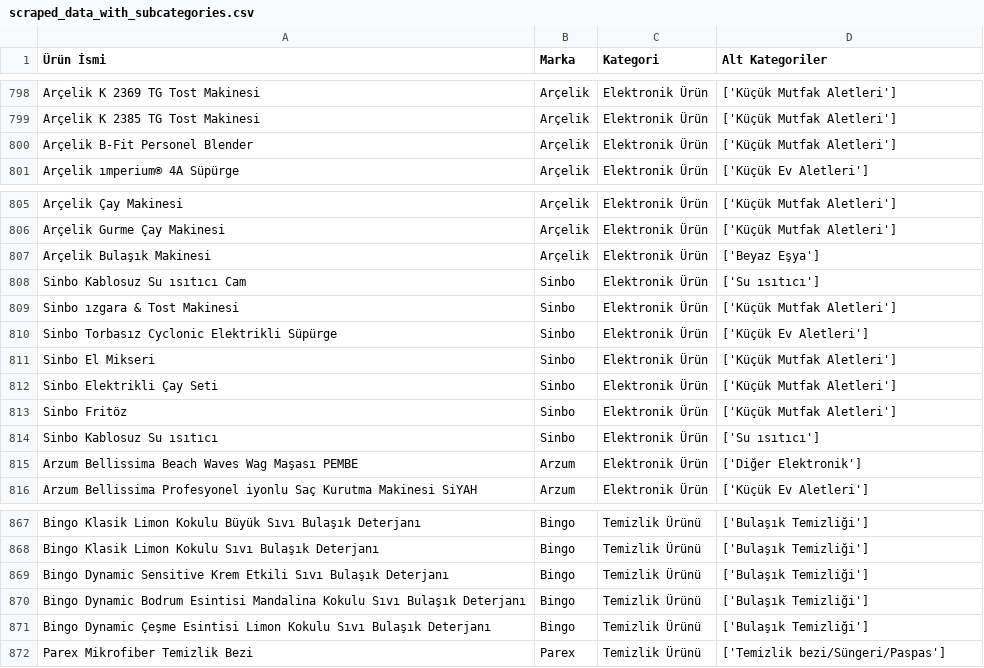
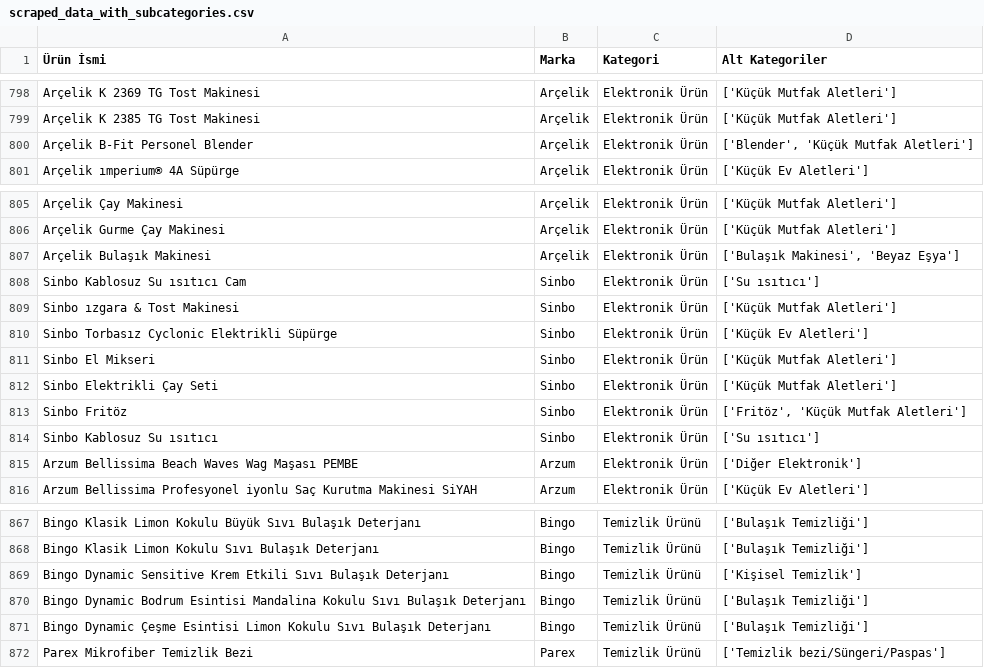
Before and after one commit to SumiaAbiden/Yerli_Marka_Oneri_Sistemi, a CSV file: livinglab (2)/livinglab (2)/livinglab/livinglab/backend/scraped_data_with_subcategories.csv, drawn as a sheet; only a part is shown, gaps mark what is left out; the diff covers the shown part only.

```diff
--- a/livinglab (2)/livinglab (2)/livinglab/livinglab/backend/scraped_data_with_subcategories.csv
+++ b/livinglab (2)/livinglab (2)/livinglab/livinglab/backend/scraped_data_with_subcategories.csv
@@ -799,3 +799,3 @@ Arçelik K 2369 TG Tost Makinesi,Arçelik,Elektronik Ürün,['Küçük Mutfak Al
 Arçelik K 2385 TG Tost Makinesi,Arçelik,Elektronik Ürün,['Küçük Mutfak Aletleri']
-Arçelik B-Fit Personel Blender,Arçelik,Elektronik Ürün,['Küçük Mutfak Aletleri']
+Arçelik B-Fit Personel Blender,Arçelik,Elektronik Ürün,"['Blender', 'Küçük Mutfak Aletleri']"
 Arçelik ımperium® 4A Süpürge,Arçelik,Elektronik Ürün,['Küçük Ev Aletleri']
@@ -806,3 +806,3 @@ Arçelik Çay Makinesi,Arçelik,Elektronik Ürün,['Küçük Mutfak Aletleri']
 Arçelik Gurme Çay Makinesi,Arçelik,Elektronik Ürün,['Küçük Mutfak Aletleri']
-Arçelik Bulaşık Makinesi,Arçelik,Elektronik Ürün,['Beyaz Eşya']
+Arçelik Bulaşık Makinesi,Arçelik,Elektronik Ürün,"['Bulaşık Makinesi', 'Beyaz Eşya']"
 Sinbo Kablosuz Su ısıtıcı Cam,Sinbo,Elektronik Ürün,['Su ısıtıcı']
@@ -812,3 +812,3 @@ Sinbo El Mikseri,Sinbo,Elektronik Ürün,['Küçük Mutfak Aletleri']
 Sinbo Elektrikli Çay Seti,Sinbo,Elektronik Ürün,['Küçük Mutfak Aletleri']
-Sinbo Fritöz,Sinbo,Elektronik Ürün,['Küçük Mutfak Aletleri']
+Sinbo Fritöz,Sinbo,Elektronik Ürün,"['Fritöz', 'Küçük Mutfak Aletleri']"
 Sinbo Kablosuz Su ısıtıcı,Sinbo,Elektronik Ürün,['Su ısıtıcı']
@@ -868,3 +868,3 @@ Bingo Klasik Limon Kokulu Büyük Sıvı Bulaşık Deterjanı,Bingo,Temizlik Ür
 Bingo Klasik Limon Kokulu Sıvı Bulaşık Deterjanı,Bingo,Temizlik Ürünü,['Bulaşık Temizliği']
-Bingo Dynamic Sensitive Krem Etkili Sıvı Bulaşık Deterjanı,Bingo,Temizlik Ürünü,['Bulaşık Temizliği']
+Bingo Dynamic Sensitive Krem Etkili Sıvı Bulaşık Deterjanı,Bingo,Temizlik Ürünü,['Kişisel Temizlik']
 Bingo Dynamic Bodrum Esintisi Mandalina Kokulu Sıvı Bulaşık Deterjanı,Bingo,Temizlik Ürünü,['Bulaşık Temizliği']
```
Also changed, not shown: 24 edited cells elsewhere in this file.
